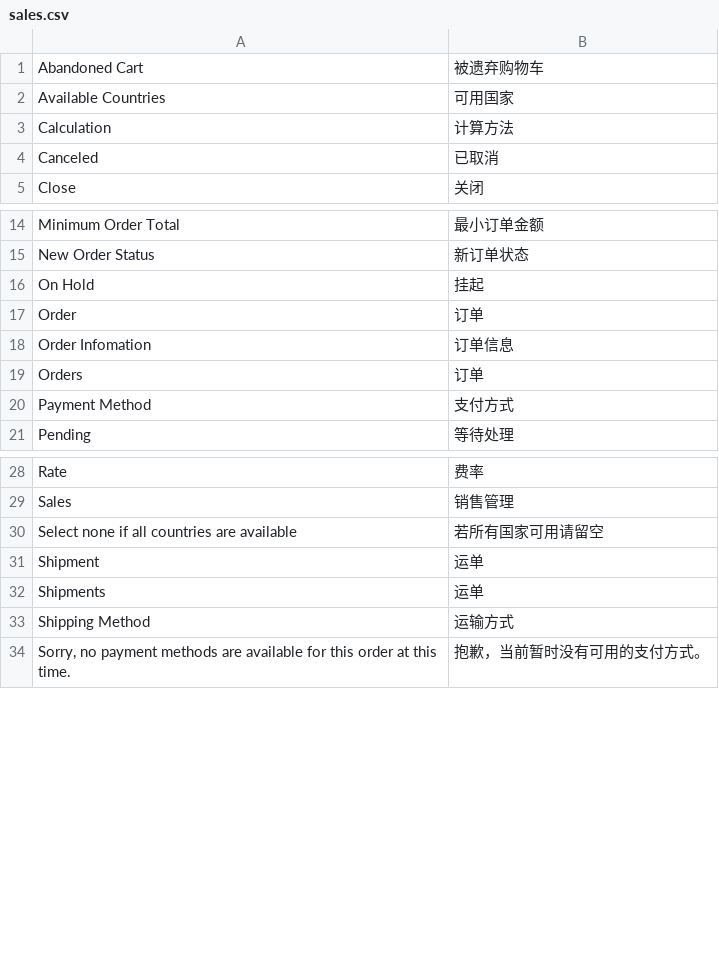
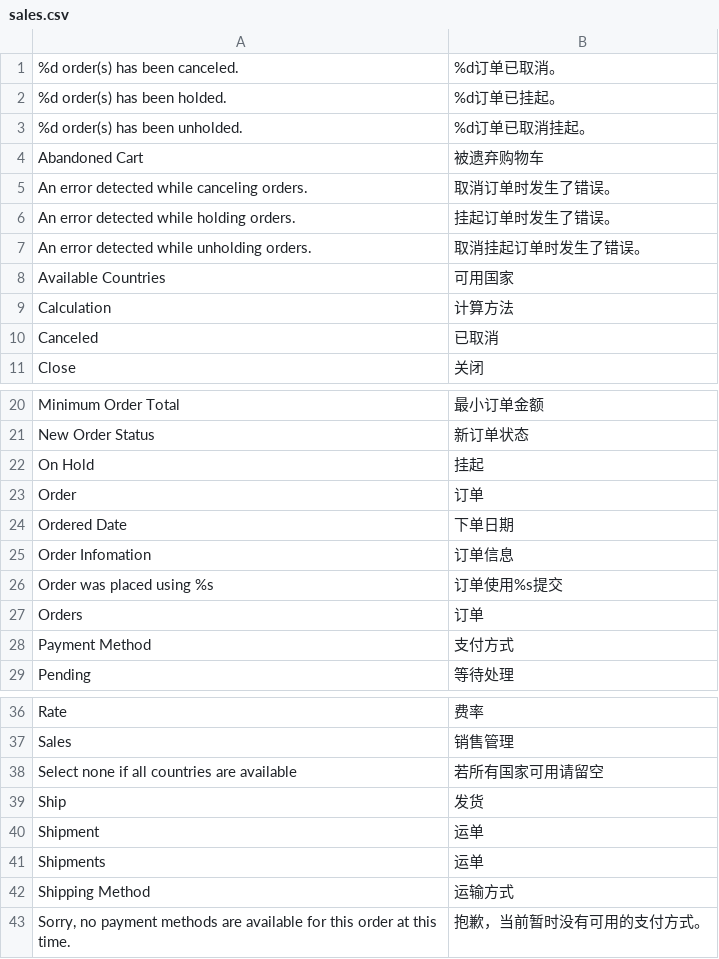
Before and after one commit to peachyang/py_website, a CSV file: app/i18n/zh-CN/sales.csv, drawn as a sheet; only a part is shown, gaps mark what is left out; the diff names each change by its address in the sheet, - before the commit and + after, or states it on an @@ line.

```diff
--- a/app/i18n/zh-CN/sales.csv
+++ b/app/i18n/zh-CN/sales.csv
+row 1: %d order(s) has been canceled. | %d订单已取消。
+row 2: %d order(s) has been holded. | %d订单已挂起。
+row 3: %d order(s) has been unholded. | %d订单已取消挂起。
+row 5: An error detected while canceling orders. | 取消订单时发生了错误。
+row 6: An error detected while holding orders. | 挂起订单时发生了错误。
+row 7: An error detected while unholding orders. | 取消挂起订单时发生了错误。
+row 24: Ordered Date | 下单日期
+row 26: Order was placed using %s | 订单使用%s提交
+row 39: Ship | 发货
```
Also changed, not shown: 14 other files.
